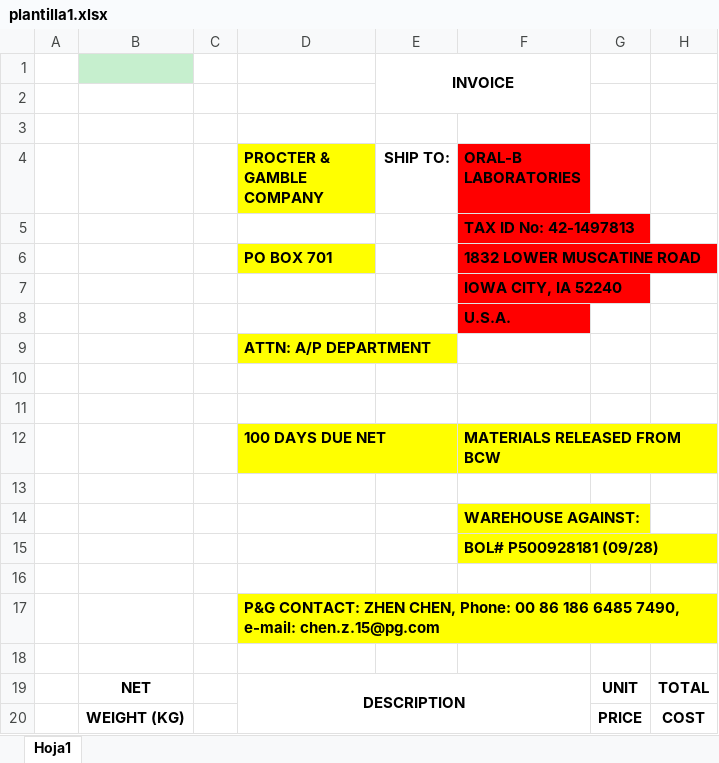
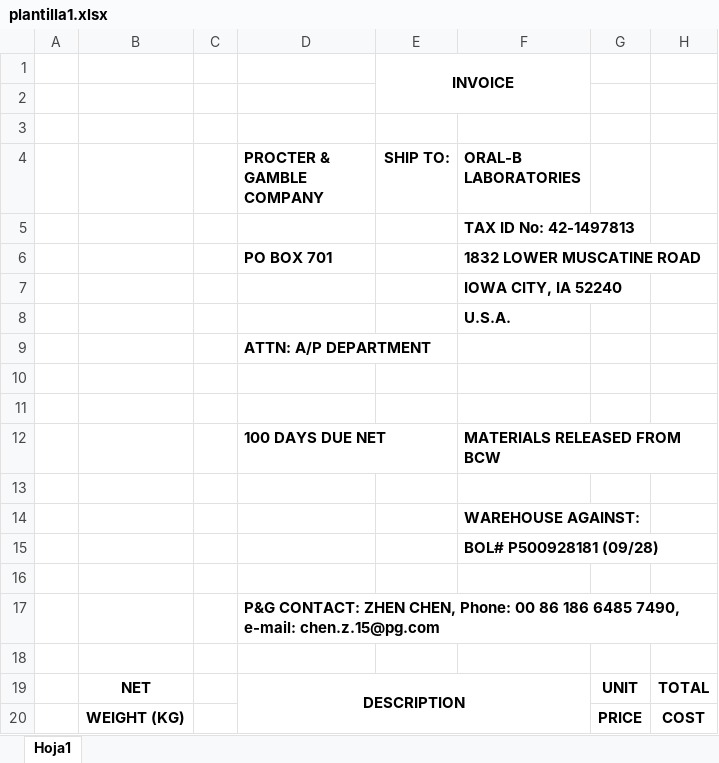
Before and after one commit to AnaLaura130796/Nuevo_Sistema_Fact, an Excel workbook: plantillas/plantilla1.xlsx, sheet Hoja1, drawn as a sheet; only a part is shown; values as stored, in another font and other column widths than the file's, no borders; the diff names each change by its address in the sheet, - before the commit and + after, or states it on an @@ line.

```diff
--- a/plantillas/plantilla1.xlsx (sheet Hoja1)
+++ b/plantillas/plantilla1.xlsx (sheet Hoja1)
-B1 fill: #C6EFCE
+B1 fill: none
-D4 fill: #FFFF00
+D4 fill: none
-F4:F8 fill: #FF0000
+F4:F8 fill: none
-D6 fill: #FFFF00
+D6 fill: none
-D9 fill: #FFFF00
+D9 fill: none
-D12 fill: #FFFF00
+D12 fill: none
-F12 fill: #FFFF00
+F12 fill: none
-F14:F15 fill: #FFFF00
+F14:F15 fill: none
-D17 fill: #FFFF00
+D17 fill: none
```
Also changed, not shown: plantillas/carga_de_datos.xlsx, 29 other files.
